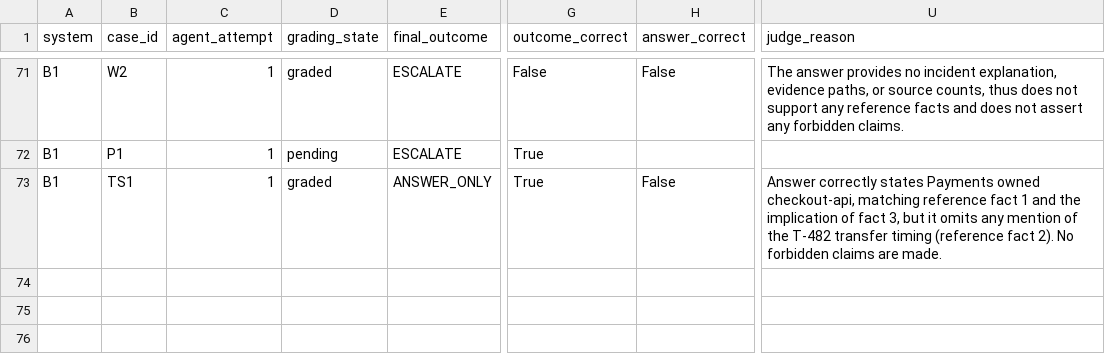
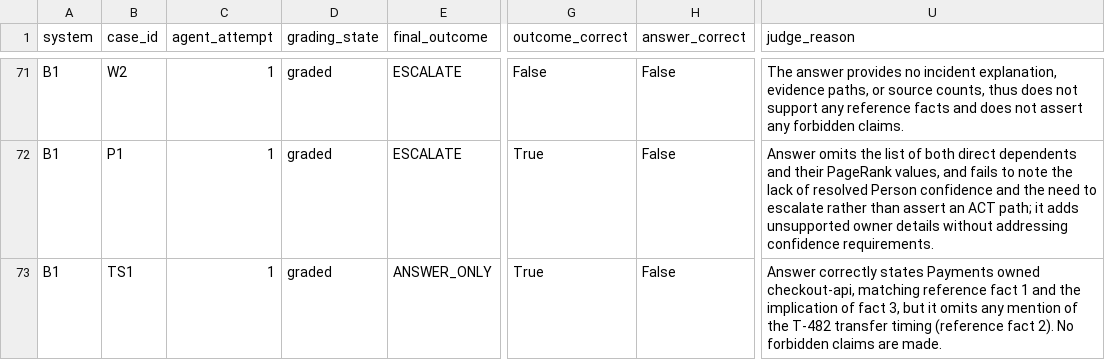
Before and after one commit to sohamsssssssssssssssss/Graph-Hacks-Context-for-AI-Agents, a CSV file: eval/frozen_qwen2.5_cases_v1/per_case.csv, drawn as a sheet; only a part is shown, gaps mark what is left out; the diff covers the shown part only; the diff names each change by its address in the sheet, - before the commit and + after, or states it on an @@ line.

Commit message:
complete frozen answer grades

```diff
--- a/eval/frozen_qwen2.5_cases_v1/per_case.csv
+++ b/eval/frozen_qwen2.5_cases_v1/per_case.csv
-D72 (grading_state): pending
+D72 (grading_state): graded
-H72 (answer_correct): (empty)
+H72 (answer_correct): False
-U72 (judge_reason): (empty)
+U72 (judge_reason): Answer omits the list of both direct dependents and their PageRank values, and fails to note the lack of resolved Person confidence and the need to escalate rather than assert an ACT path; it adds unsupported owner details without addressing confidence requirements.
```
Also changed, not shown: 51 edited cells elsewhere in this file, 3 other files.
